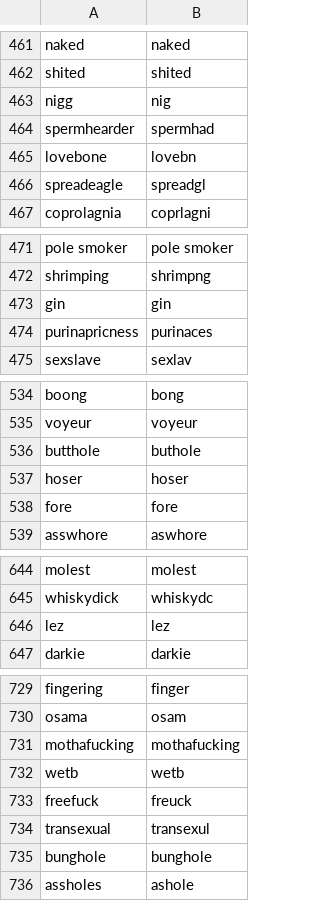
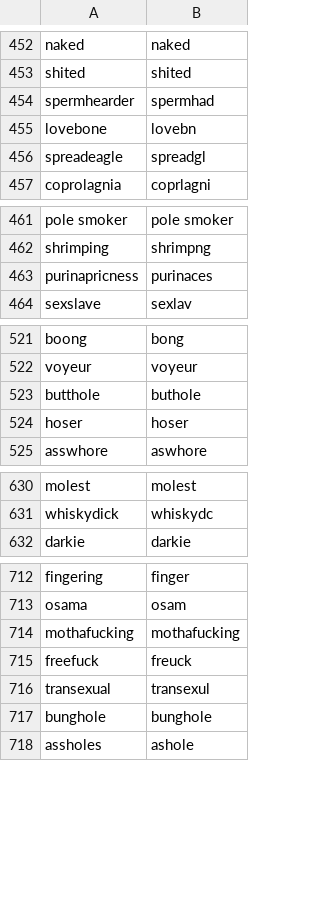
Before and after one commit to AkshayJain-22/profanity_filter, a CSV file: files/banned_words_final.csv, drawn as a sheet; only a part is shown, gaps mark what is left out; the diff covers the shown part only; the diff names each change by its address in the sheet, - before the commit and + after, or states it on an @@ line.

```diff
--- a/files/banned_words_final.csv
+++ b/files/banned_words_final.csv
-row 463: nigg | nig
-row 473: gin | gin
-row 538: fore | fore
-row 646: lez | lez
-row 732: wetb | wetb
```
Also changed, not shown: 25 removed rows elsewhere in this file.
